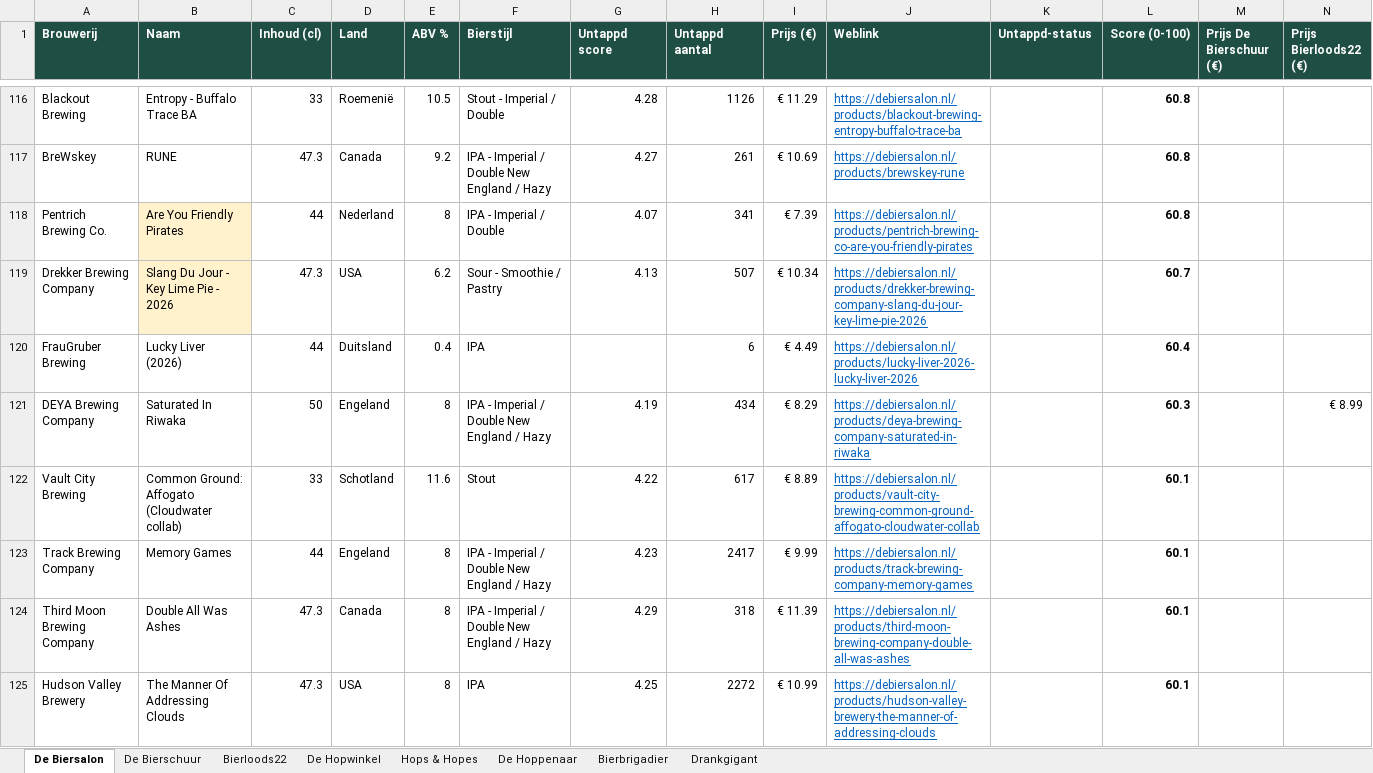
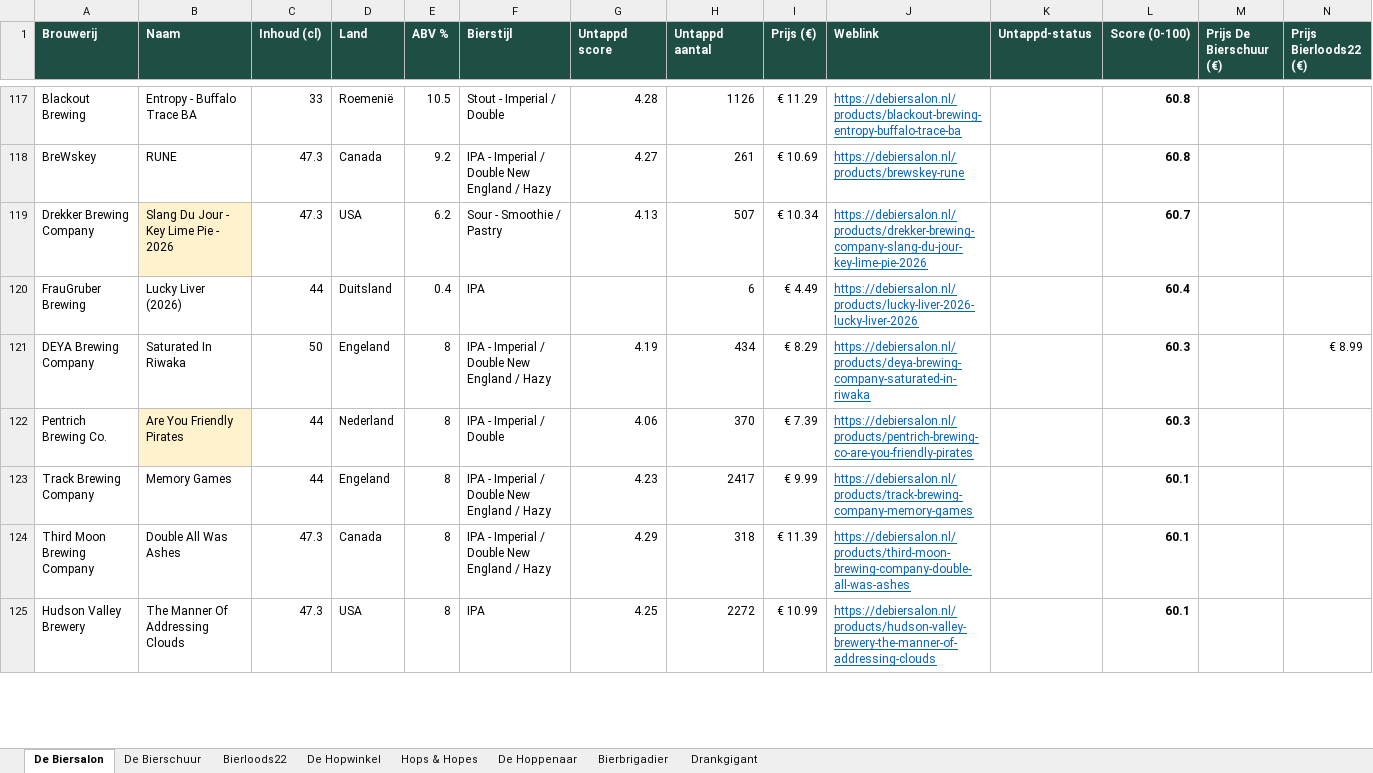
Before and after one commit to RdG-Bier/DeBierScraper, an Excel workbook: docs/bieroverzicht.xlsx, sheet De Biersalon, drawn as a sheet; only a part is shown, gaps mark what is left out; values as stored, in another font and other column widths than the file's, no borders; conditional formats not drawn; removed rows and columns are numbered as before the commit, all else as after; rows hold the shown columns only; the diff covers the shown part only; the diff names each change by its address in the sheet, - before the commit and + after, or states it on an @@ line.

```diff
--- a/docs/bieroverzicht.xlsx (sheet De Biersalon)
+++ b/docs/bieroverzicht.xlsx (sheet De Biersalon)
-row 118: Pentrich Brewing Co. | Are You Friendly Pirates | 44 | Nederland | 8 | IPA - Imperial / Double | 4.07 | 341 | € 7.39 | https://debiersalon.nl/products/pentrich-brewing-co-are-you-friendly-pirates |  | 60.8
-row 122: Vault City Brewing | Common Ground: Affogato (Cloudwater collab) | 33 | Schotland | 11.6 | Stout | 4.22 | 617 | € 8.89 | https://debiersalon.nl/products/vault-city-brewing-common-ground-affogato-cloudwater-collab |  | 60.1
+row 122: Pentrich Brewing Co. | Are You Friendly Pirates | 44 | Nederland | 8 | IPA - Imperial / Double | 4.06 | 370 | € 7.39 | https://debiersalon.nl/products/pentrich-brewing-co-are-you-friendly-pirates |  | 60.3
```
Also changed, not shown: 41 added rows, 44 removed rows and 77 edited cells elsewhere in this sheet, sheet Hops & Hopes, sheet Bierloods22, sheet De Hopwinkel, sheet De Hoppenaar, sheet Bierbrigadier, sheet De Bierschuur, 27 other files.
